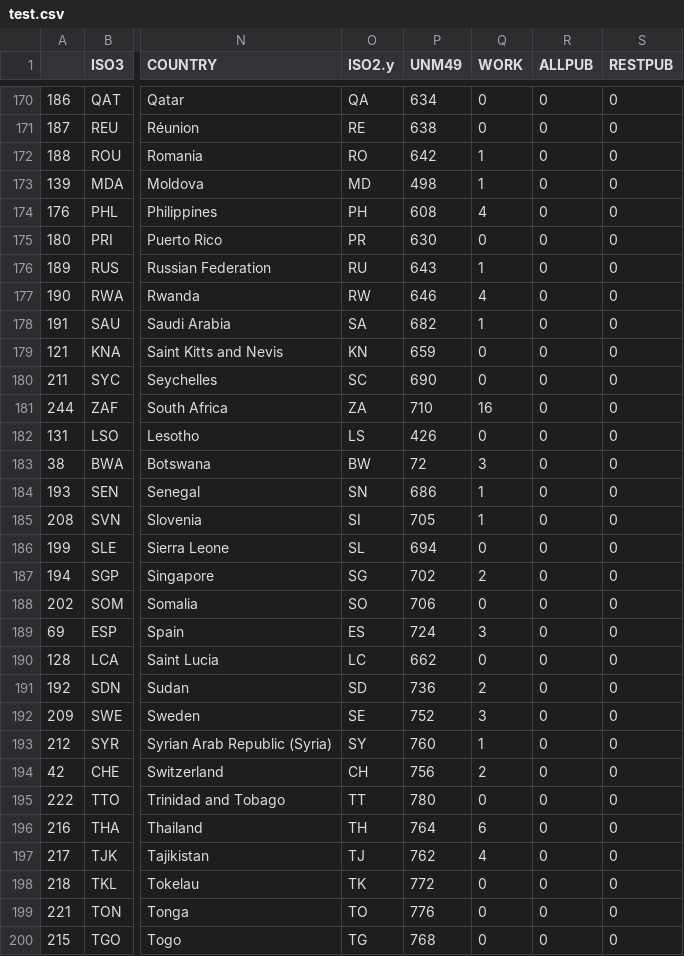
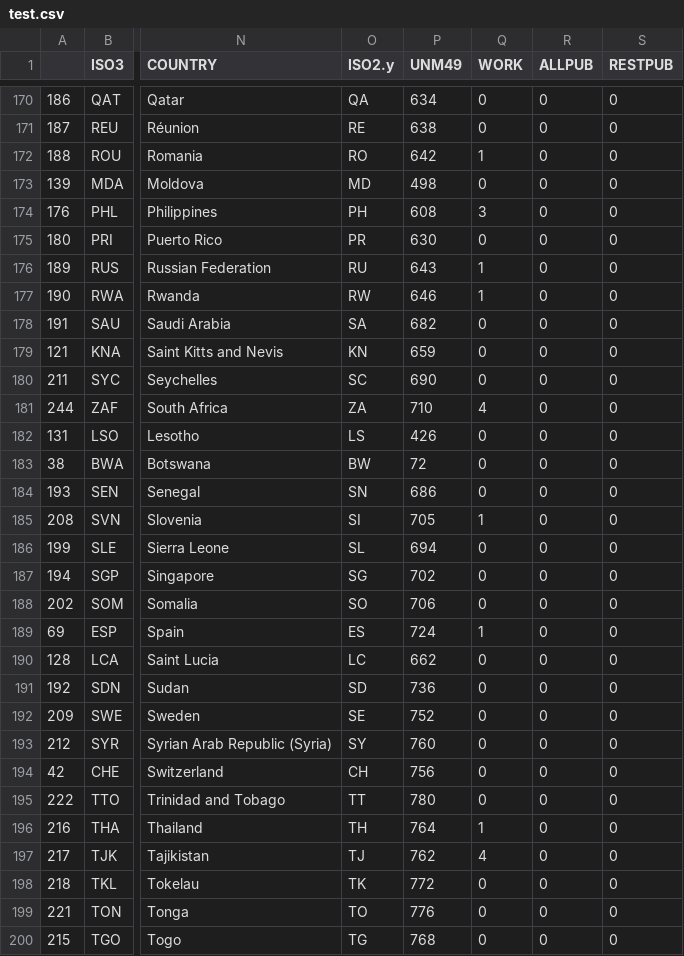
Before and after one commit to piercegordon1/pierce-mapping, a CSV file: test.csv, drawn as a sheet; only a part is shown, gaps mark what is left out; the diff covers the shown part only; the diff names each change by its address in the sheet, - before the commit and + after, or states it on an @@ line.

```diff
--- a/test.csv
+++ b/test.csv
-Q173 (WORK): 1
+Q173 (WORK): 0
-Q174 (WORK): 4
+Q174 (WORK): 3
-Q177 (WORK): 4
+Q177 (WORK): 1
-Q178 (WORK): 1
+Q178 (WORK): 0
-Q181 (WORK): 16
+Q181 (WORK): 4
-Q183 (WORK): 3
+Q183 (WORK): 0
-Q184 (WORK): 1
+Q184 (WORK): 0
-Q187 (WORK): 2
+Q187 (WORK): 0
-Q189 (WORK): 3
+Q189 (WORK): 1
-Q191 (WORK): 2
+Q191 (WORK): 0
-Q192 (WORK): 3
+Q192 (WORK): 0
-Q193 (WORK): 1
+Q193 (WORK): 0
-Q194 (WORK): 2
+Q194 (WORK): 0
-Q196 (WORK): 6
+Q196 (WORK): 1
```
Also changed, not shown: 58 edited cells elsewhere in this file, 2 other files.
